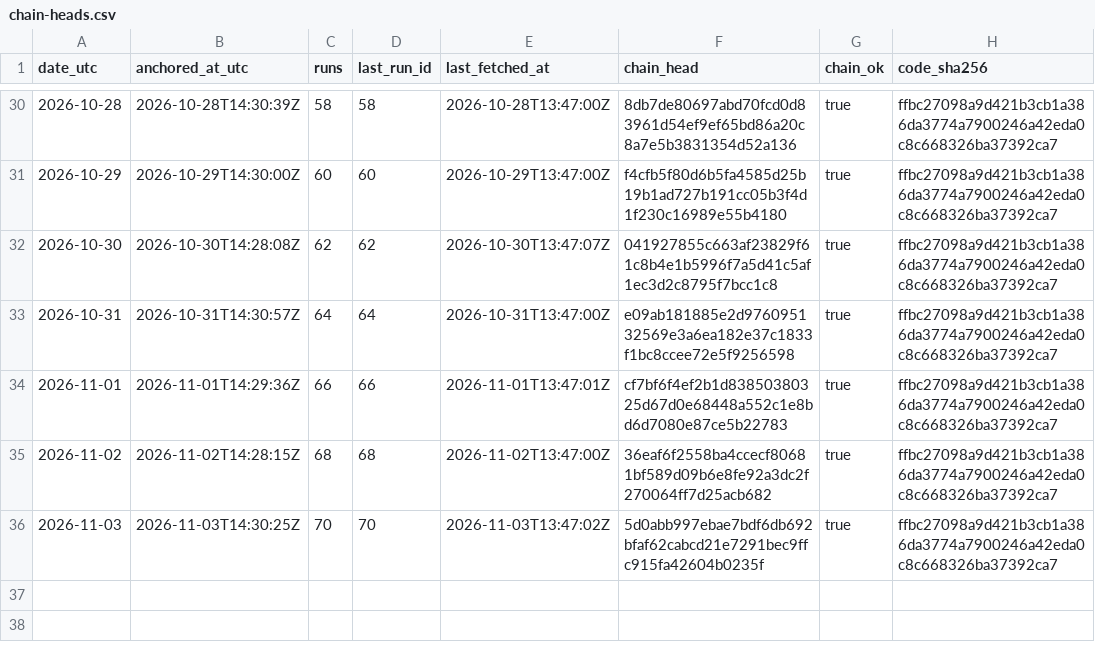
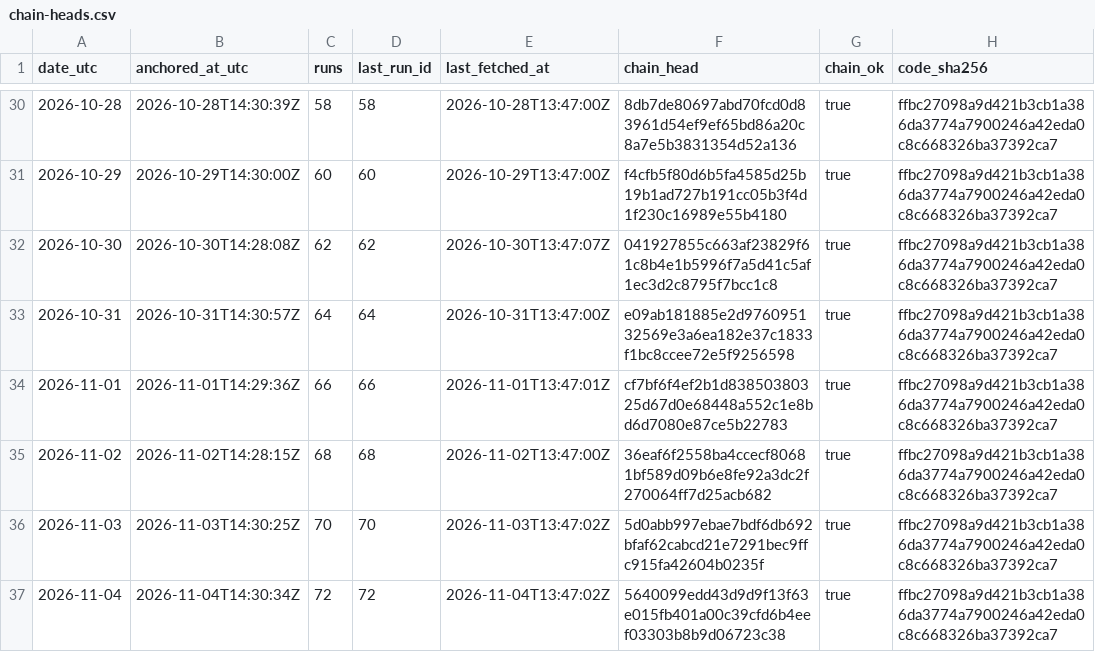
Before and after one commit to kvantixtech/energy-price-archive, a CSV file: anchors/chain-heads.csv, drawn as a sheet; only a part is shown, gaps mark what is left out.

Commit message:
anchor 2026-11-04: chain head 5640099edd43 (run 72, 72 runs, chain_ok=true)

```diff
--- a/anchors/chain-heads.csv
+++ b/anchors/chain-heads.csv
@@ -36 +36,2 @@ date_utc,anchored_at_utc,runs,last_run_id,last_fetched_at,chain_head,chain_ok,co
 2026-11-03,2026-11-03T14:30:25Z,70,70,2026-11-03T13:47:02Z,5d0abb997ebae7bdf6db692bfaf62cabcd21e7291bec9ffc915fa42604b0235f,true,ffbc27098a9d421b3cb1a386da3774a7900246a42eda0c8c668326ba37392ca7
+2026-11-04,2026-11-04T14:30:34Z,72,72,2026-11-04T13:47:02Z,5640099edd43d9d9f13f63e015fb401a00c39cfd6b4eef03303b8b9d06723c38,true,ffbc27098a9d421b3cb1a386da3774a7900246a42eda0c8c668326ba37392ca7
```
